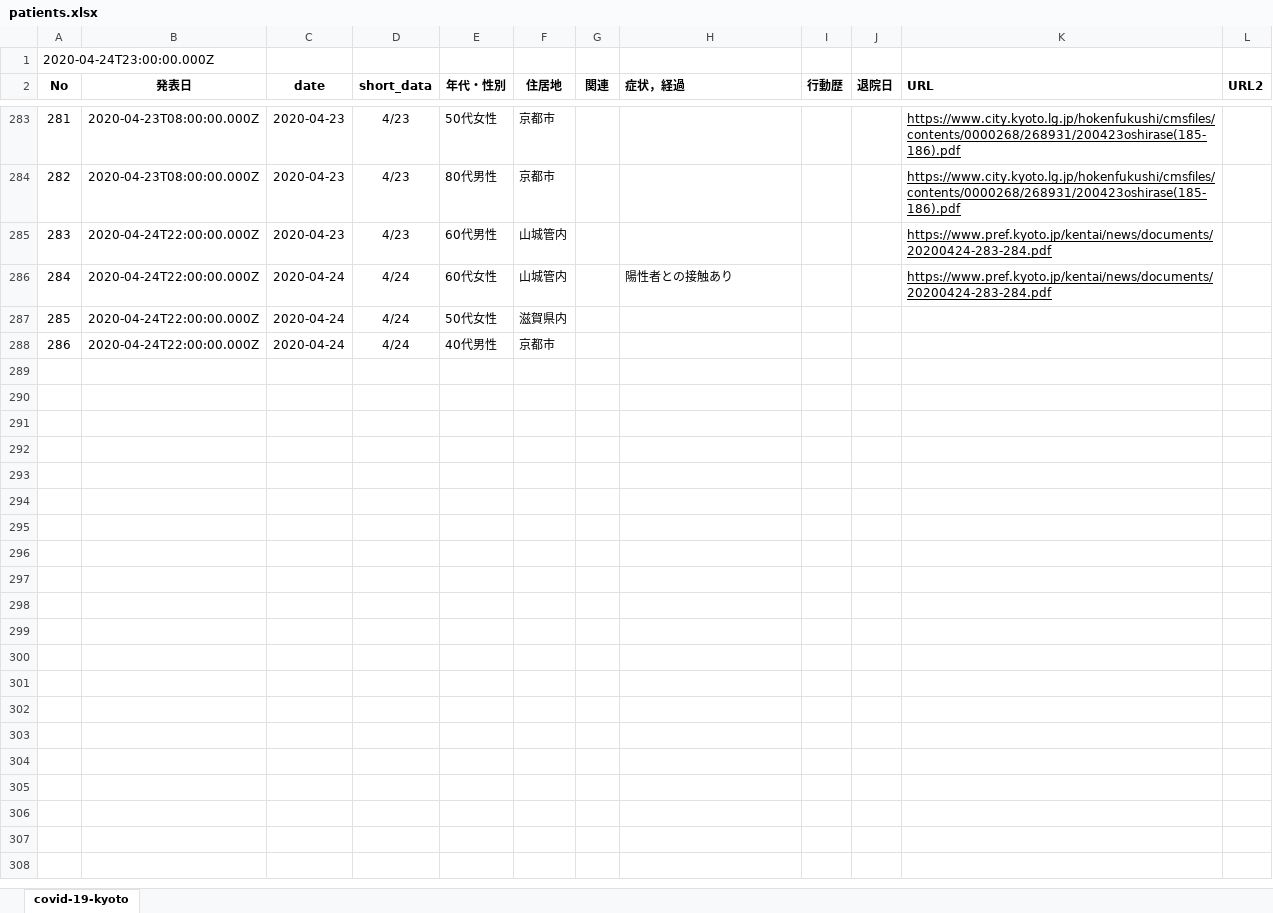
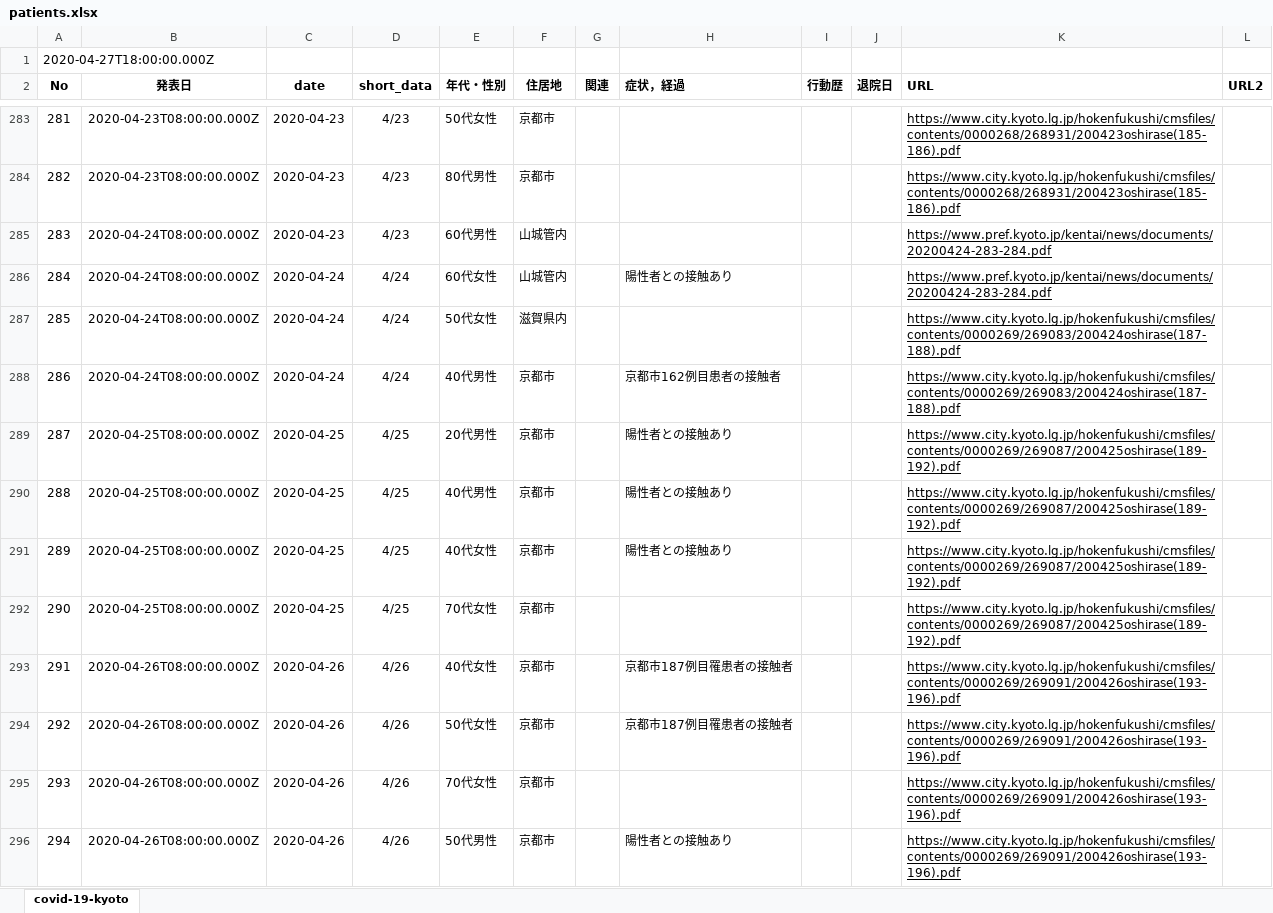
Before and after one commit to stop-covid19-kyoto/covid19kyoto-scraping, an Excel workbook: patients.xlsx, sheet covid-19-kyoto, drawn as a sheet; only a part is shown, gaps mark what is left out; values as stored, in another font and other column widths than the file's, no borders; charts and pictures not drawn; the diff names each change by its address in the sheet, - before the commit and + after, or states it on an @@ line.

```diff
--- a/patients.xlsx (sheet covid-19-kyoto)
+++ b/patients.xlsx (sheet covid-19-kyoto)
@@ column A (No) renumbered in row 1 @@
-B285:B288 (発表日): 2020-04-24T22:00:00.000Z
+B285:B288 (発表日): 2020-04-24T08:00:00.000Z
-K287:K288 (URL): (empty)
+K287:K288 (URL): https://www.city.kyoto.lg.jp/hokenfukushi/cmsfiles/contents/0000269/269083/200424oshirase(187-188).pdf
-H288 (症状，経過): (empty)
+H288 (症状，経過): 京都市162例目患者の接触者
+row 289: 287 | 2020-04-25T08:00:00.000Z | 2020-04-25 | 4/25 | 20代男性 | 京都市 |  | 陽性者との接触あり |  |  | https://www.city.kyoto.lg.jp/hokenfukushi/cmsfiles/contents/0000269/269087/200425oshirase(189-192).pdf
+row 290: 288 | 2020-04-25T08:00:00.000Z | 2020-04-25 | 4/25 | 40代男性 | 京都市 |  | 陽性者との接触あり |  |  | https://www.city.kyoto.lg.jp/hokenfukushi/cmsfiles/contents/0000269/269087/200425oshirase(189-192).pdf
+row 291: 289 | 2020-04-25T08:00:00.000Z | 2020-04-25 | 4/25 | 40代女性 | 京都市 |  | 陽性者との接触あり |  |  | https://www.city.kyoto.lg.jp/hokenfukushi/cmsfiles/contents/0000269/269087/200425oshirase(189-192).pdf
+row 292: 290 | 2020-04-25T08:00:00.000Z | 2020-04-25 | 4/25 | 70代女性 | 京都市 |  |  |  |  | https://www.city.kyoto.lg.jp/hokenfukushi/cmsfiles/contents/0000269/269087/200425oshirase(189-192).pdf
+row 293: 291 | 2020-04-26T08:00:00.000Z | 2020-04-26 | 4/26 | 40代女性 | 京都市 |  | 京都市187例目罹患者の接触者 |  |  | https://www.city.kyoto.lg.jp/hokenfukushi/cmsfiles/contents/0000269/269091/200426oshirase(193-196).pdf
+row 294: 292 | 2020-04-26T08:00:00.000Z | 2020-04-26 | 4/26 | 50代女性 | 京都市 |  | 京都市187例目罹患者の接触者 |  |  | https://www.city.kyoto.lg.jp/hokenfukushi/cmsfiles/contents/0000269/269091/200426oshirase(193-196).pdf
+row 295: 293 | 2020-04-26T08:00:00.000Z | 2020-04-26 | 4/26 | 70代女性 | 京都市 |  |  |  |  | https://www.city.kyoto.lg.jp/hokenfukushi/cmsfiles/contents/0000269/269091/200426oshirase(193-196).pdf
+row 296: 294 | 2020-04-26T08:00:00.000Z | 2020-04-26 | 4/26 | 50代男性 | 京都市 |  | 陽性者との接触あり |  |  | https://www.city.kyoto.lg.jp/hokenfukushi/cmsfiles/contents/0000269/269091/200426oshirase(193-196).pdf
```
Also changed, not shown: summary.xlsx, 5 other files.
